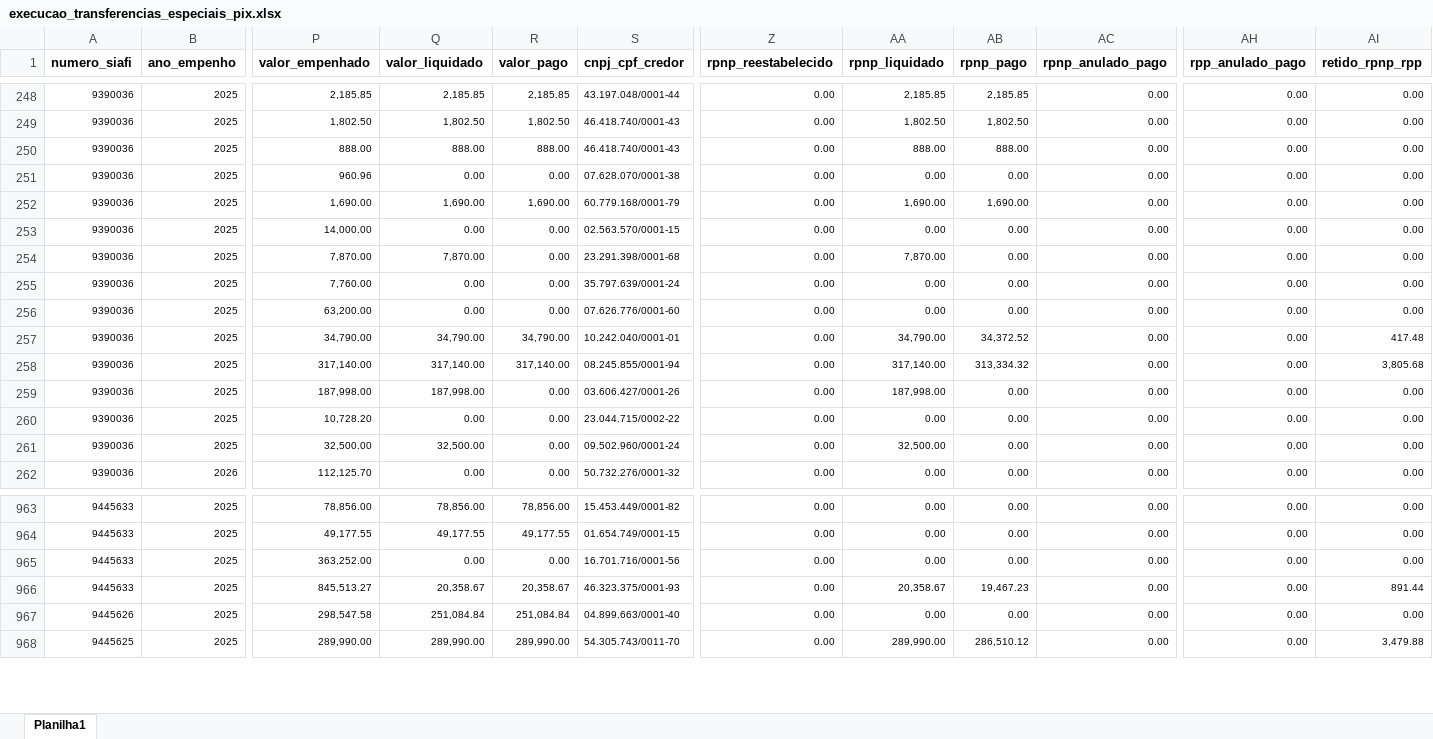
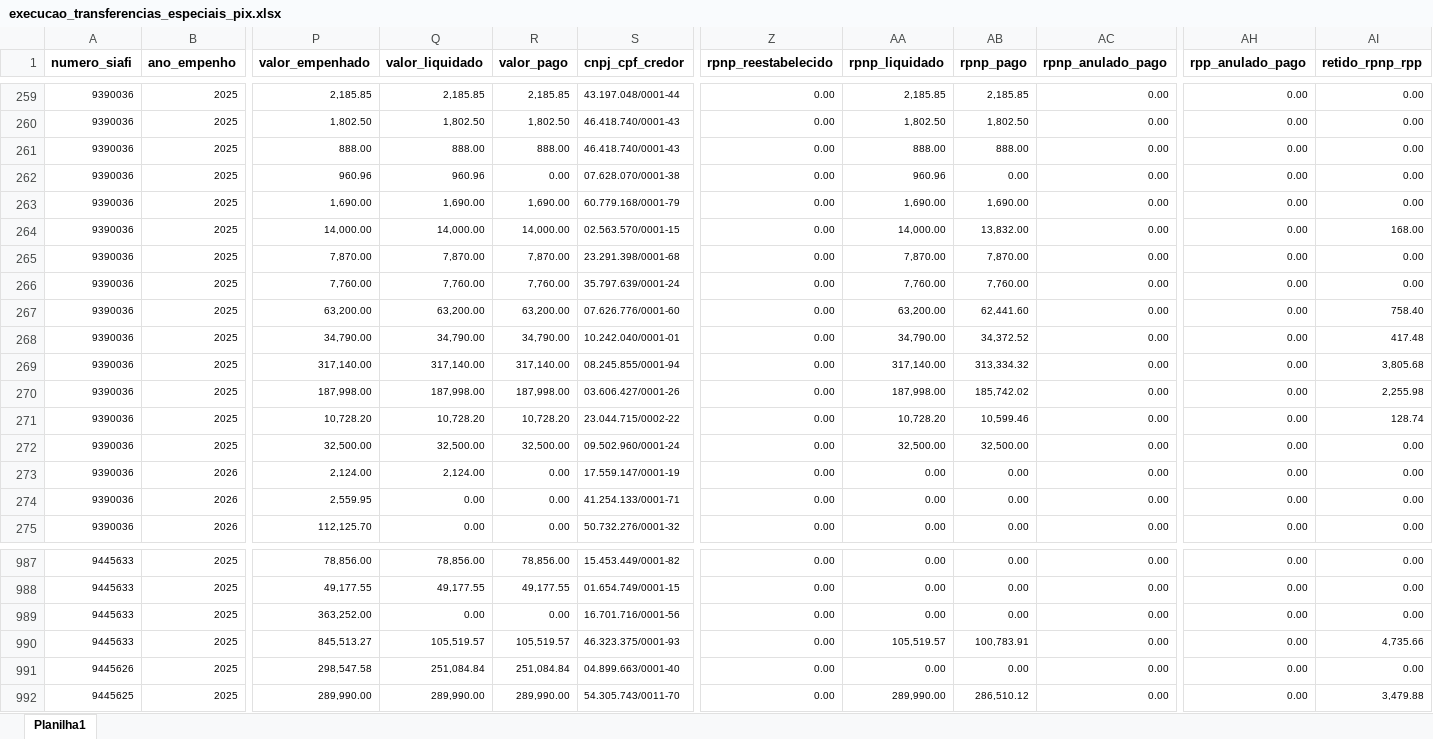
Before and after one commit to transparencia-mg/portal_emendas_federais, an Excel workbook: upload/execucao_transferencias_especiais_pix.xlsx, sheet Planilha1, drawn as a sheet; only a part is shown, gaps mark what is left out; values as stored, in another font and other column widths than the file's, no borders; addresses are those after the commit; rows hold the shown columns only; the diff covers the shown part only; the diff names each change by its address in the sheet, - before the commit and + after, or states it on an @@ line.

```diff
--- a/upload/execucao_transferencias_especiais_pix.xlsx (sheet Planilha1)
+++ b/upload/execucao_transferencias_especiais_pix.xlsx (sheet Planilha1)
-Q262 (valor_liquidado): 0.00
+Q262 (valor_liquidado): 960.96
-AA262 (rpnp_liquidado): 0.00
+AA262 (rpnp_liquidado): 960.96
-Q264 (valor_liquidado): 0.00
+Q264 (valor_liquidado): 14,000.00
-R264 (valor_pago): 0.00
+R264 (valor_pago): 14,000.00
-AA264 (rpnp_liquidado): 0.00
+AA264 (rpnp_liquidado): 14,000.00
-AB264 (rpnp_pago): 0.00
+AB264 (rpnp_pago): 13,832.00
-AI264 (retido_rpnp_rpp): 0.00
+AI264 (retido_rpnp_rpp): 168.00
-R265 (valor_pago): 0.00
+R265 (valor_pago): 7,870.00
-AB265 (rpnp_pago): 0.00
+AB265 (rpnp_pago): 7,870.00
-Q266 (valor_liquidado): 0.00
+Q266 (valor_liquidado): 7,760.00
-R266 (valor_pago): 0.00
+R266 (valor_pago): 7,760.00
-AA266 (rpnp_liquidado): 0.00
+AA266 (rpnp_liquidado): 7,760.00
-AB266 (rpnp_pago): 0.00
+AB266 (rpnp_pago): 7,760.00
-Q267 (valor_liquidado): 0.00
+Q267 (valor_liquidado): 63,200.00
-R267 (valor_pago): 0.00
+R267 (valor_pago): 63,200.00
-AA267 (rpnp_liquidado): 0.00
+AA267 (rpnp_liquidado): 63,200.00
-AB267 (rpnp_pago): 0.00
+AB267 (rpnp_pago): 62,441.60
-AI267 (retido_rpnp_rpp): 0.00
+AI267 (retido_rpnp_rpp): 758.40
-R270 (valor_pago): 0.00
+R270 (valor_pago): 187,998.00
-AB270 (rpnp_pago): 0.00
+AB270 (rpnp_pago): 185,742.02
-AI270 (retido_rpnp_rpp): 0.00
+AI270 (retido_rpnp_rpp): 2,255.98
-Q271 (valor_liquidado): 0.00
+Q271 (valor_liquidado): 10,728.20
-R271 (valor_pago): 0.00
+R271 (valor_pago): 10,728.20
-AA271 (rpnp_liquidado): 0.00
+AA271 (rpnp_liquidado): 10,728.20
-AB271 (rpnp_pago): 0.00
+AB271 (rpnp_pago): 10,599.46
-AI271 (retido_rpnp_rpp): 0.00
+AI271 (retido_rpnp_rpp): 128.74
-R272 (valor_pago): 0.00
+R272 (valor_pago): 32,500.00
-AB272 (rpnp_pago): 0.00
+AB272 (rpnp_pago): 32,500.00
+row 273: 9390036 | 2026 | 2,124.00 | 2,124.00 | 0.00 | 17.559.147/0001-19 | 0.00 | 0.00 | 0.00 | 0.00 | 0.00 | 0.00
+row 274: 9390036 | 2026 | 2,559.95 | 0.00 | 0.00 | 41.254.133/0001-71 | 0.00 | 0.00 | 0.00 | 0.00 | 0.00 | 0.00
-Q990 (valor_liquidado): 20,358.67
+Q990 (valor_liquidado): 105,519.57
-R990 (valor_pago): 20,358.67
+R990 (valor_pago): 105,519.57
-AA990 (rpnp_liquidado): 20,358.67
+AA990 (rpnp_liquidado): 105,519.57
-AB990 (rpnp_pago): 19,467.23
+AB990 (rpnp_pago): 100,783.91
-AI990 (retido_rpnp_rpp): 891.44
+AI990 (retido_rpnp_rpp): 4,735.66
```
Also changed, not shown: 34 added rows and 122 edited cells elsewhere in this sheet, upload/dados_gerais_emendas.xlsx, upload/plano_execucao_emendas_pix.xlsx.
